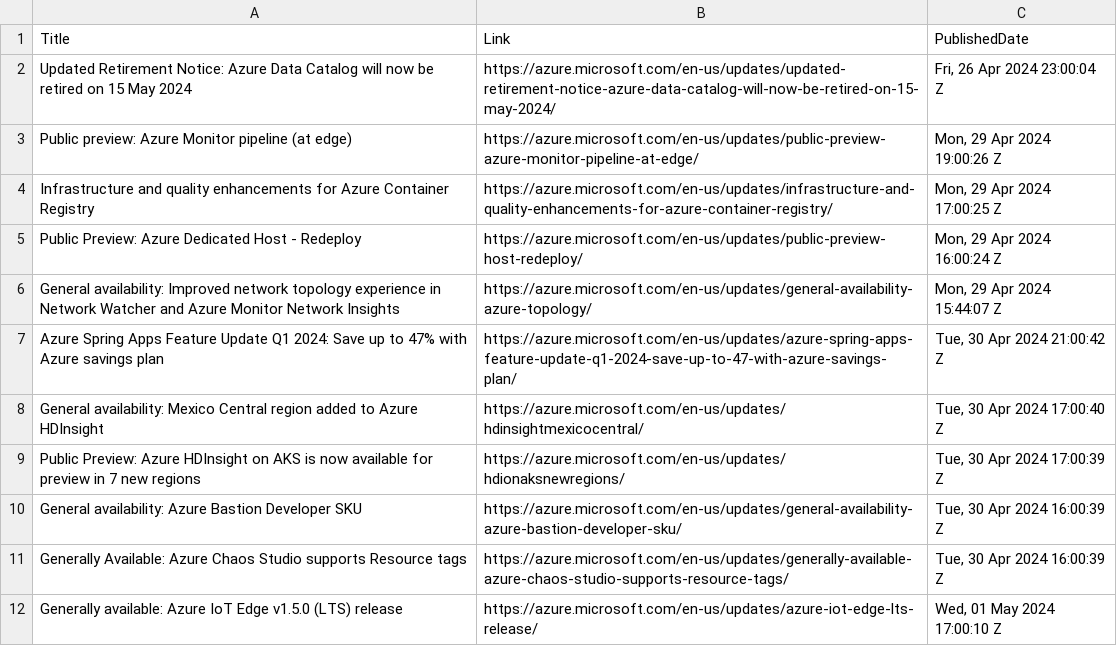
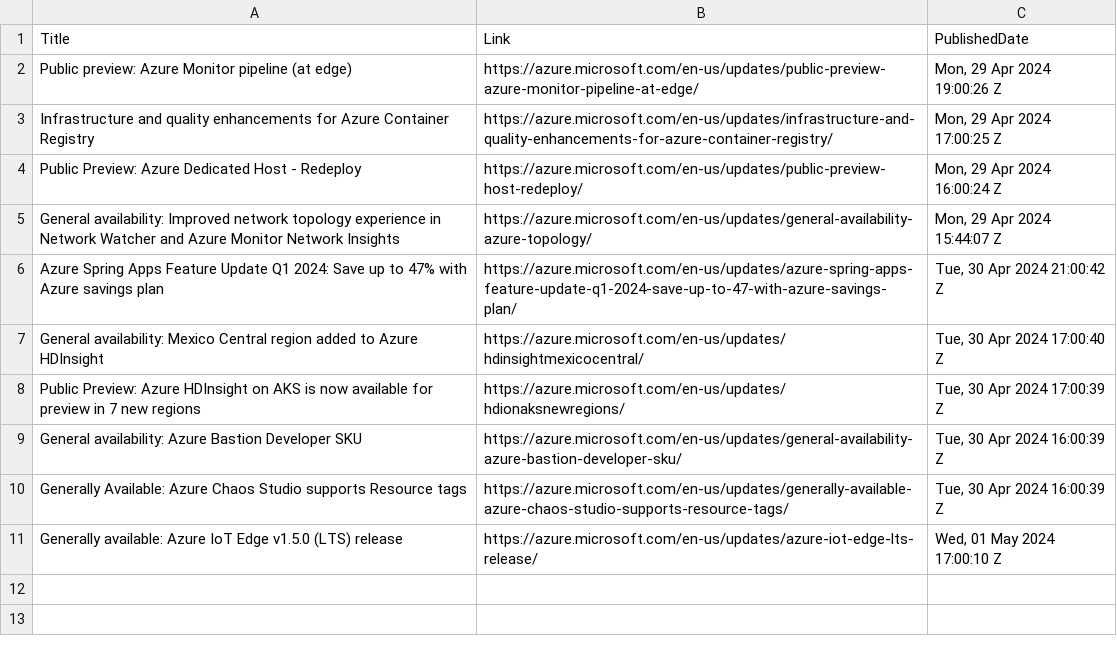
Before and after one commit to wilfriedwoivre/feedly, a CSV file: items/AzureUpdates.csv, drawn as a sheet.

Commit message:
Read RSS items

```diff
--- a/items/AzureUpdates.csv
+++ b/items/AzureUpdates.csv
@@ -1,3 +1,2 @@
 Title,Link,PublishedDate
-Updated Retirement Notice: Azure Data Catalog will now be retired on 15 May 2024,https://azure.microsoft.com/en-us/updates/updated-retirement-notice-azure-data-catalog-will-now-be-retired-on-15-may-2024/,"Fri, 26 Apr 2024 23:00:04 Z"
 Public preview: Azure Monitor pipeline (at edge),https://azure.microsoft.com/en-us/updates/public-preview-azure-monitor-pipeline-at-edge/,"Mon, 29 Apr 2024 19:00:26 Z"
```
